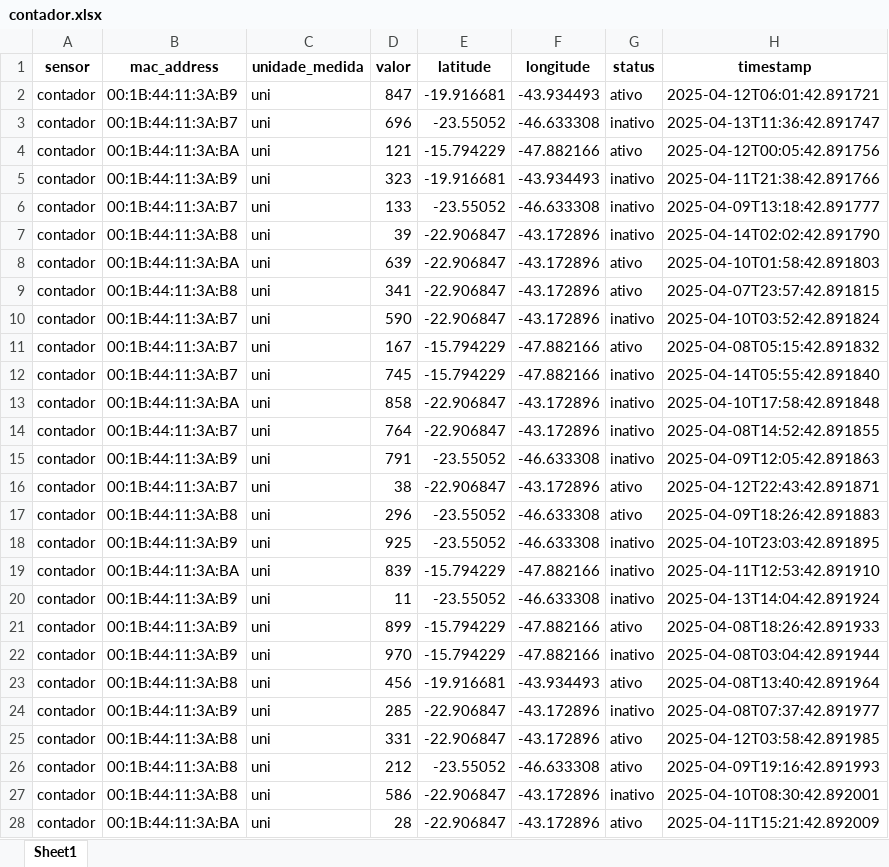
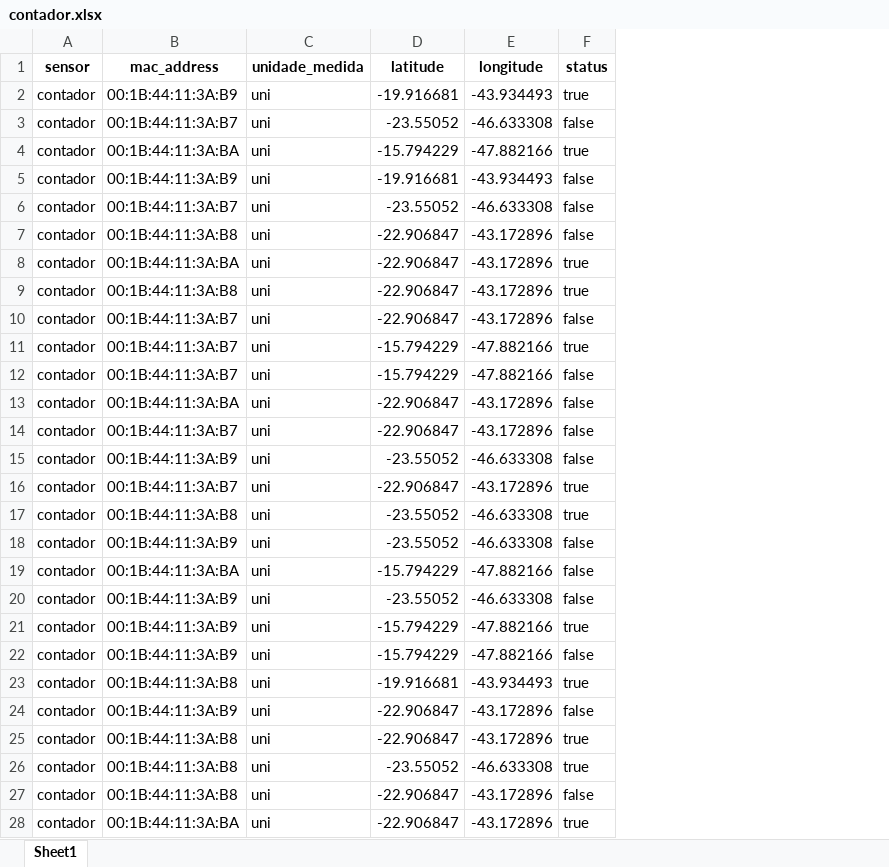
Before and after one commit to KauanAfonso/SmartCity_Backend, an Excel workbook: dados/contador.xlsx, sheet Sheet1, drawn as a sheet; only a part is shown; values as stored, in another font and other column widths than the file's, no borders; removed rows and columns are numbered as before the commit, all else as after; the diff covers the shown part only; the diff names each change by its address in the sheet, - before the commit and + after, or states it on an @@ line.

```diff
--- a/dados/contador.xlsx (sheet Sheet1)
+++ b/dados/contador.xlsx (sheet Sheet1)
-column D (valor), rows 2-28: 847 | 696 | 121 | 323 | 133 | 39 | 639 | 341 | 590 | 167 | 745 | 858 | 764 | 791 | 38 | 296 | 925 | 839 | 11 | 899 | 970 | 456 | 285 | 331 | 212 | 586 | 28
-column H (timestamp), rows 2-28: 2025-04-12T06:01:42.891721 | 2025-04-13T11:36:42.891747 | 2025-04-12T00:05:42.891756 | 2025-04-11T21:38:42.891766 | 2025-04-09T13:18:42.891777 | 2025-04-14T02:02:42.891790 | 2025-04-10T01:58:42.891803 | 2025-04-07T23:57:42.891815 | 2025-04-10T03:52:42.891824 | 2025-04-08T05:15:42.891832 | 2025-04-14T05:55:42.891840 | 2025-04-10T17:58:42.891848 | 2025-04-08T14:52:42.891855 | 2025-04-09T12:05:42.891863 | 2025-04-12T22:43:42.891871 | 2025-04-09T18:26:42.891883 | 2025-04-10T23:03:42.891895 | 2025-04-11T12:53:42.891910 | 2025-04-13T14:04:42.891924 | 2025-04-08T18:26:42.891933 | 2025-04-08T03:04:42.891944 | 2025-04-08T13:40:42.891964 | 2025-04-08T07:37:42.891977 | 2025-04-12T03:58:42.891985 | 2025-04-09T19:16:42.891993 | 2025-04-10T08:30:42.892001 | 2025-04-11T15:21:42.892009
-F2 (status): ativo
+F2 (status): true
-F3 (status): inativo
+F3 (status): false
-F4 (status): ativo
+F4 (status): true
-F5:F7 (status): inativo
+F5:F7 (status): false
-F8:F9 (status): ativo
+F8:F9 (status): true
-F10 (status): inativo
+F10 (status): false
-F11 (status): ativo
+F11 (status): true
-F12:F15 (status): inativo
+F12:F15 (status): false
-F16:F17 (status): ativo
+F16:F17 (status): true
-F18:F20 (status): inativo
+F18:F20 (status): false
-F21 (status): ativo
+F21 (status): true
-F22 (status): inativo
+F22 (status): false
-F23 (status): ativo
+F23 (status): true
-F24 (status): inativo
+F24 (status): false
-F25:F26 (status): ativo
+F25:F26 (status): true
-F27 (status): inativo
+F27 (status): false
-F28 (status): ativo
+F28 (status): true
```
Also changed, not shown: 173 edited cells elsewhere in this sheet, dados/luminosidade.xlsx, dados/temperatura.xlsx, 6 other files.
